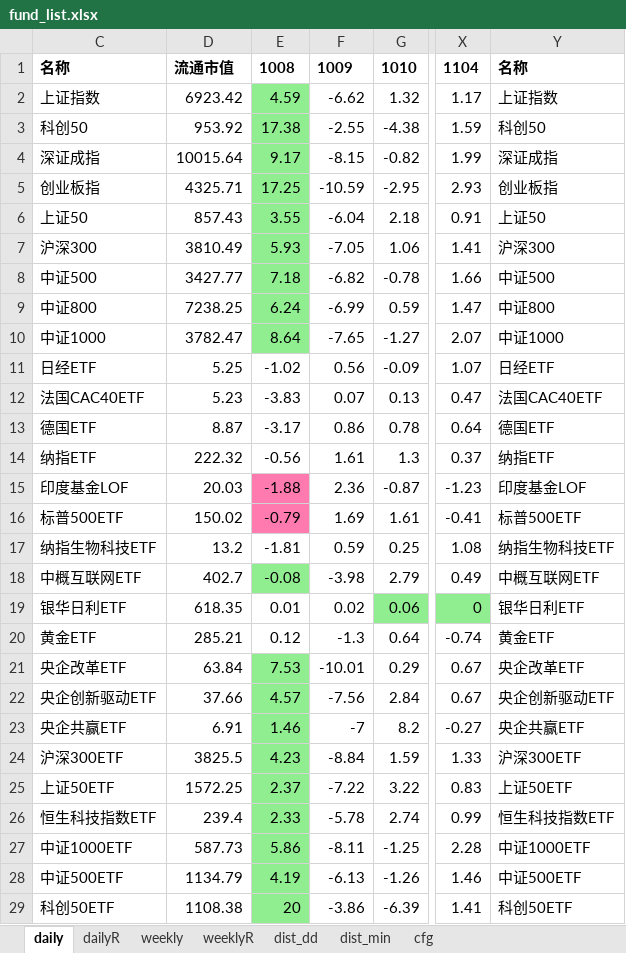
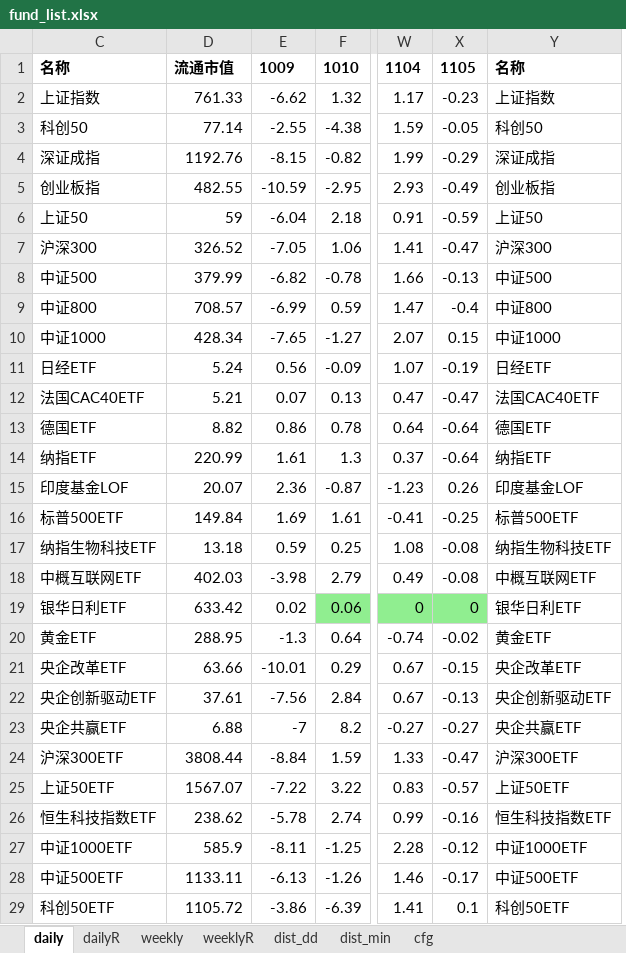
Before and after one commit to aixingkong/view, an Excel workbook: fund_list.xlsx, sheet daily, drawn as a sheet; only a part is shown, gaps mark what is left out; values as stored, in another font and other column widths than the file's, no borders; removed rows and columns are numbered as before the commit, all else as after; the diff covers the shown part only; the diff names each change by its address in the sheet, - before the commit and + after, or states it on an @@ line.

```diff
--- a/fund_list.xlsx (sheet daily)
+++ b/fund_list.xlsx (sheet daily)
-column E, rows 1-29: 1008 | 4.59 | 17.38 | 9.17 | 17.25 | 3.55 | 5.93 | 7.18 | 6.24 | 8.64 | -1.02 | -3.83 | -3.17 | -0.56 | -1.88 | -0.79 | -1.81 | -0.08 | 0.01 | 0.12 | 7.53 | 4.57 | 1.46 | 4.23 | 2.37 | 2.33 | 5.86 | 4.19 | 20
+column X, rows 1-29: 1105 | -0.23 | -0.05 | -0.29 | -0.49 | -0.59 | -0.47 | -0.13 | -0.4 | 0.15 | -0.19 | -0.47 | -0.64 | -0.64 | 0.26 | -0.25 | -0.08 | -0.08 | 0 | -0.02 | -0.15 | -0.13 | -0.27 | -0.47 | -0.57 | -0.16 | -0.12 | -0.17 | 0.1
-D2: 6923.42
+D2: 761.33
-D3: 953.92
+D3: 77.14
-D4: 10015.64
+D4: 1192.76
-D5: 4325.71
+D5: 482.55
-D6: 857.43
+D6: 59
-D7: 3810.49
+D7: 326.52
-D8: 3427.77
+D8: 379.99
-D9: 7238.25
+D9: 708.57
-D10: 3782.47
+D10: 428.34
-D11: 5.25
+D11: 5.24
-D12: 5.23
+D12: 5.21
-D13: 8.87
+D13: 8.82
-D14: 222.32
+D14: 220.99
-D15: 20.03
+D15: 20.07
-D16: 150.02
+D16: 149.84
-D17: 13.2
+D17: 13.18
-D18: 402.7
+D18: 402.03
-D19: 618.35
+D19: 633.42
-D20: 285.21
+D20: 288.95
-D21: 63.84
+D21: 63.66
-D22: 37.66
+D22: 37.61
-D23: 6.91
+D23: 6.88
-D24: 3825.5
+D24: 3808.44
-D25: 1572.25
+D25: 1567.07
-D26: 239.4
+D26: 238.62
-D27: 587.73
+D27: 585.9
-D28: 1134.79
+D28: 1133.11
-D29: 1108.38
+D29: 1105.72
```
Also changed, not shown: 74 edited cells and cell formats elsewhere in this sheet, sheet dailyR, 2 other files.
